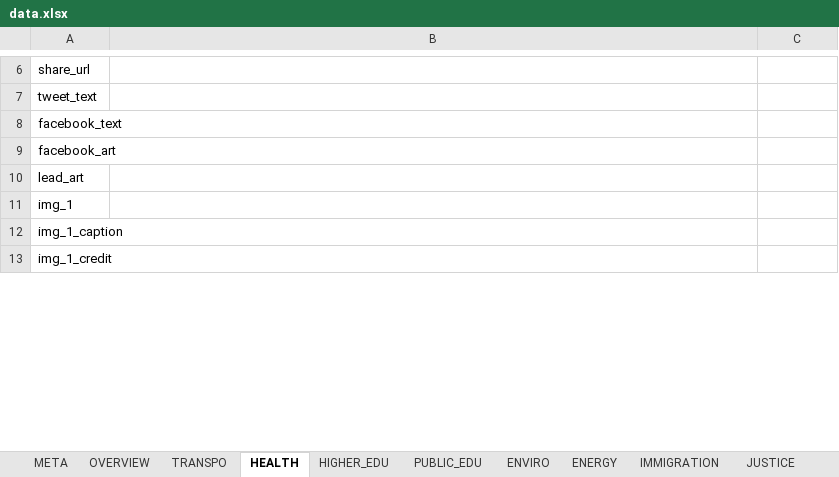
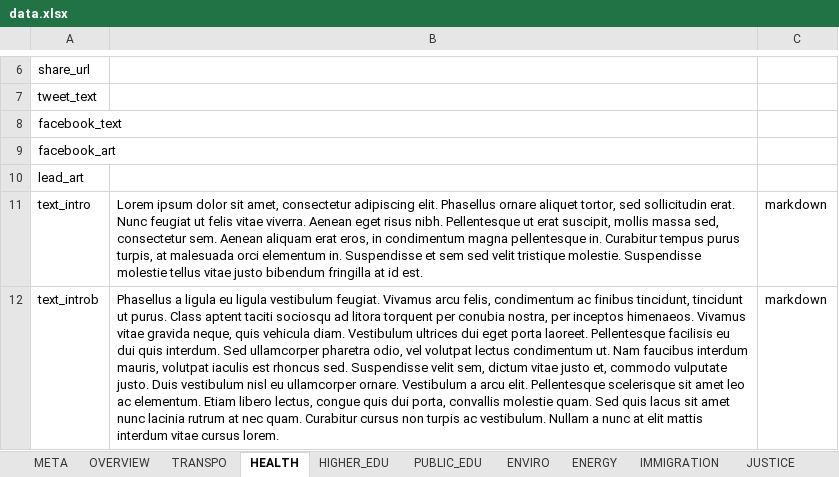
Before and after one commit to texastribune/perry-legacy, an Excel workbook: data.xlsx, sheet HEALTH, drawn as a sheet; only a part is shown, gaps mark what is left out; values as stored, in another font and other column widths than the file's, no borders; charts and pictures not drawn; removed rows and columns are numbered as before the commit, all else as after; the diff covers the shown part only; the diff names each change by its address in the sheet, - before the commit and + after, or states it on an @@ line.

Commit message:
add energy, health-care templates

```diff
--- a/data.xlsx (sheet HEALTH)
+++ b/data.xlsx (sheet HEALTH)
-row 11: img_1
-row 12: img_1_caption
-row 13: img_1_credit
+row 11: text_intro | Lorem ipsum dolor sit amet, consectetur adipiscing elit. Phasellus ornare aliquet tortor, sed sollicitudin erat. Nunc feugiat ut felis vitae viverra. Aenean eget risus nibh. Pellentesque ut erat suscipit, mollis massa sed, consectetur sem. Aenean aliquam erat eros, in condimentum magna pellentesque in. Curabitur tempus purus turpis, at malesuada orci elementum in. Suspendisse et sem sed velit tristique molestie. Suspendisse molestie tellus vitae justo bibendum fringilla at id est. | markdown
+row 12: text_introb | Phasellus a ligula eu ligula vestibulum feugiat. Vivamus arcu felis, condimentum ac finibus tincidunt, tincidunt ut purus. Class aptent taciti sociosqu ad litora torquent per conubia nostra, per inceptos himenaeos. Vivamus vitae gravida neque, quis vehicula diam. Vestibulum ultrices dui eget porta laoreet. Pellentesque facilisis eu dui quis interdum. Sed ullamcorper pharetra odio, vel volutpat lectus condimentum ut. Nam faucibus interdum mauris, volutpat iaculis est rhoncus sed. Suspendisse velit sem, dictum vitae justo et, commodo vulputate justo. Duis vestibulum nisl eu ullamcorper ornare. Vestibulum a arcu elit. Pellentesque scelerisque sit amet leo ac elementum. Etiam libero lectus, congue quis dui porta, convallis molestie quam. Sed quis lacus sit amet nunc lacinia rutrum at nec quam. Curabitur cursus non turpis ac vestibulum. Nullam a nunc at elit mattis interdum vitae cursus lorem. | markdown
```
Also changed, not shown: 14 added rows and 2 edited cells elsewhere in this sheet, sheet ENERGY, sheet TRANSPO, 3 other files.
